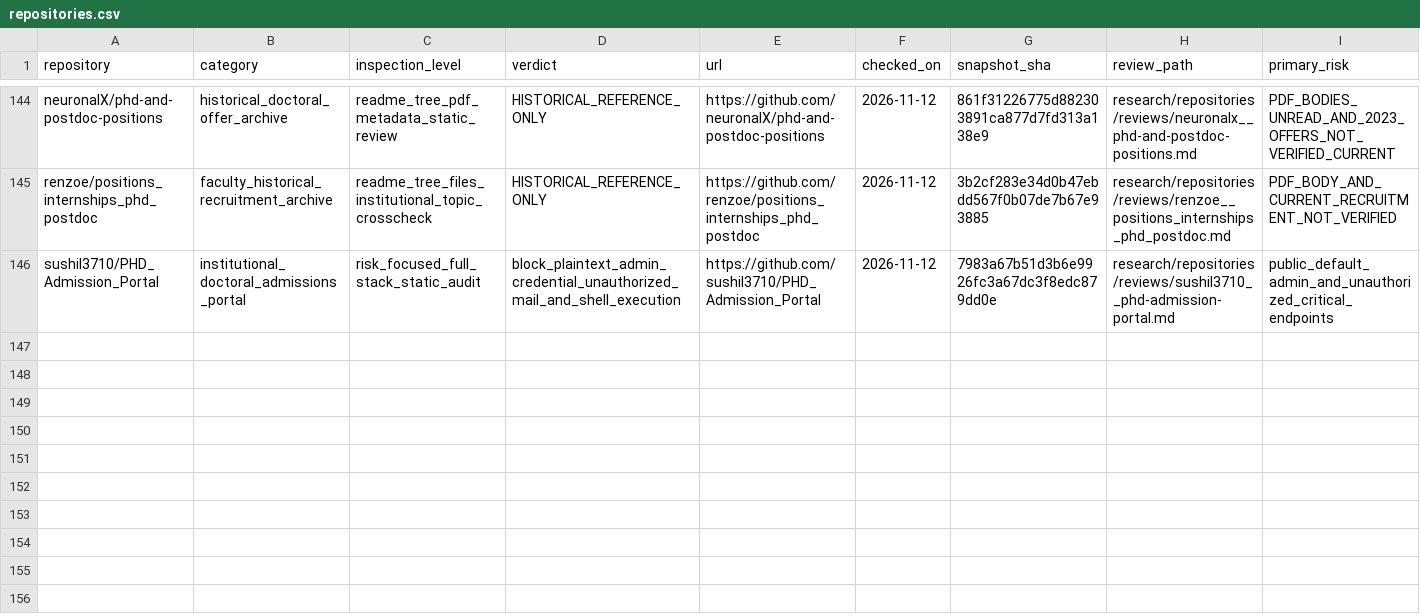
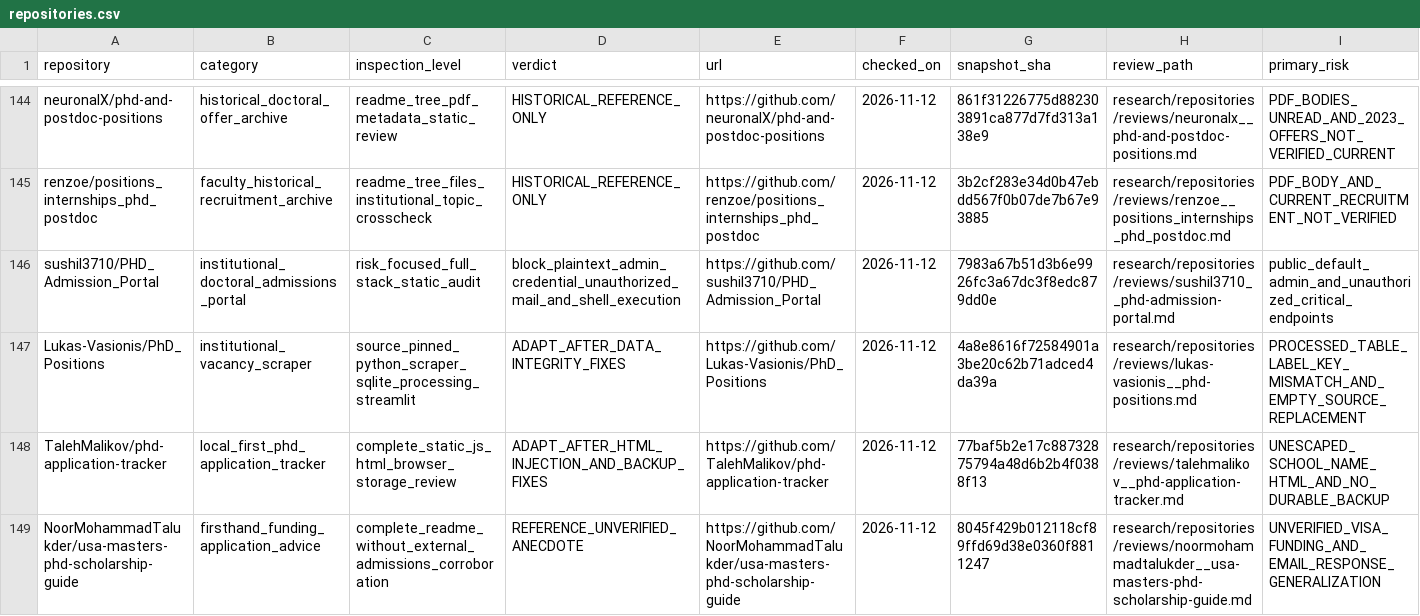
Before and after one commit to Armanasq/phd_application, a CSV file: data/repositories.csv, drawn as a sheet; only a part is shown, gaps mark what is left out; rows hold the shown columns only; the diff names each change by its address in the sheet, - before the commit and + after, or states it on an @@ line.

Commit message:
research: reconcile three source-pinned audits into canonical corpus
Register the two deep static reviews and one bounded guide review; regenerate the index from 148 canonical rows. No other session files changed.

```diff
--- a/data/repositories.csv
+++ b/data/repositories.csv
+row 147: Lukas-Vasionis/PhD_Positions | institutional_vacancy_scraper | source_pinned_python_scraper_sqlite_processing_streamlit | ADAPT_AFTER_DATA_INTEGRITY_FIXES | https://github.com/Lukas-Vasionis/PhD_Positions | 2026-11-12 | 4a8e8616f72584901a3be20c62b71adced4da39a | research/repositories/reviews/lukas-vasionis__phd-positions.md | PROCESSED_TABLE_LABEL_KEY_MISMATCH_AND_EMPTY_SOURCE_REPLACEMENT
+row 148: TalehMalikov/phd-application-tracker | local_first_phd_application_tracker | complete_static_js_html_browser_storage_review | ADAPT_AFTER_HTML_INJECTION_AND_BACKUP_FIXES | https://github.com/TalehMalikov/phd-application-tracker | 2026-11-12 | 77baf5b2e17c88732875794a48d6b2b4f0388f13 | research/repositories/reviews/talehmalikov__phd-application-tracker.md | UNESCAPED_SCHOOL_NAME_HTML_AND_NO_DURABLE_BACKUP
+row 149: NoorMohammadTalukder/usa-masters-phd-scholarship-guide | firsthand_funding_application_advice | complete_readme_without_external_admissions_corroboration | REFERENCE_UNVERIFIED_ANECDOTE | https://github.com/NoorMohammadTalukder/usa-masters-phd-scholarship-guide | 2026-11-12 | 8045f429b012118cf89ffd69d38e0360f8811247 | research/repositories/reviews/noormohammadtalukder__usa-masters-phd-scholarship-guide.md | UNVERIFIED_VISA_FUNDING_AND_EMAIL_RESPONSE_GENERALIZATION
```
Also changed, not shown: data/github_discovery_candidates.csv, 4 other files.
